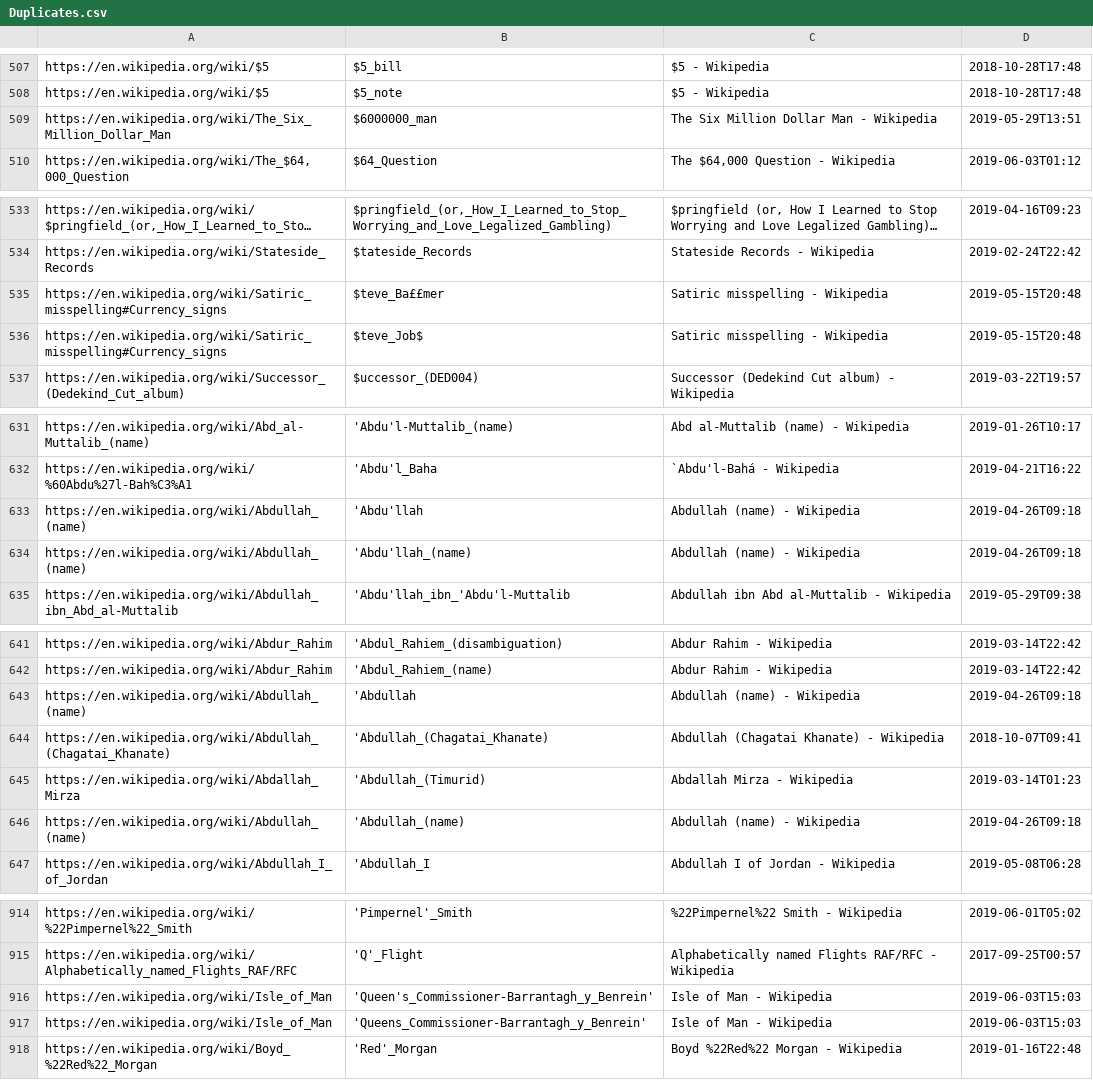
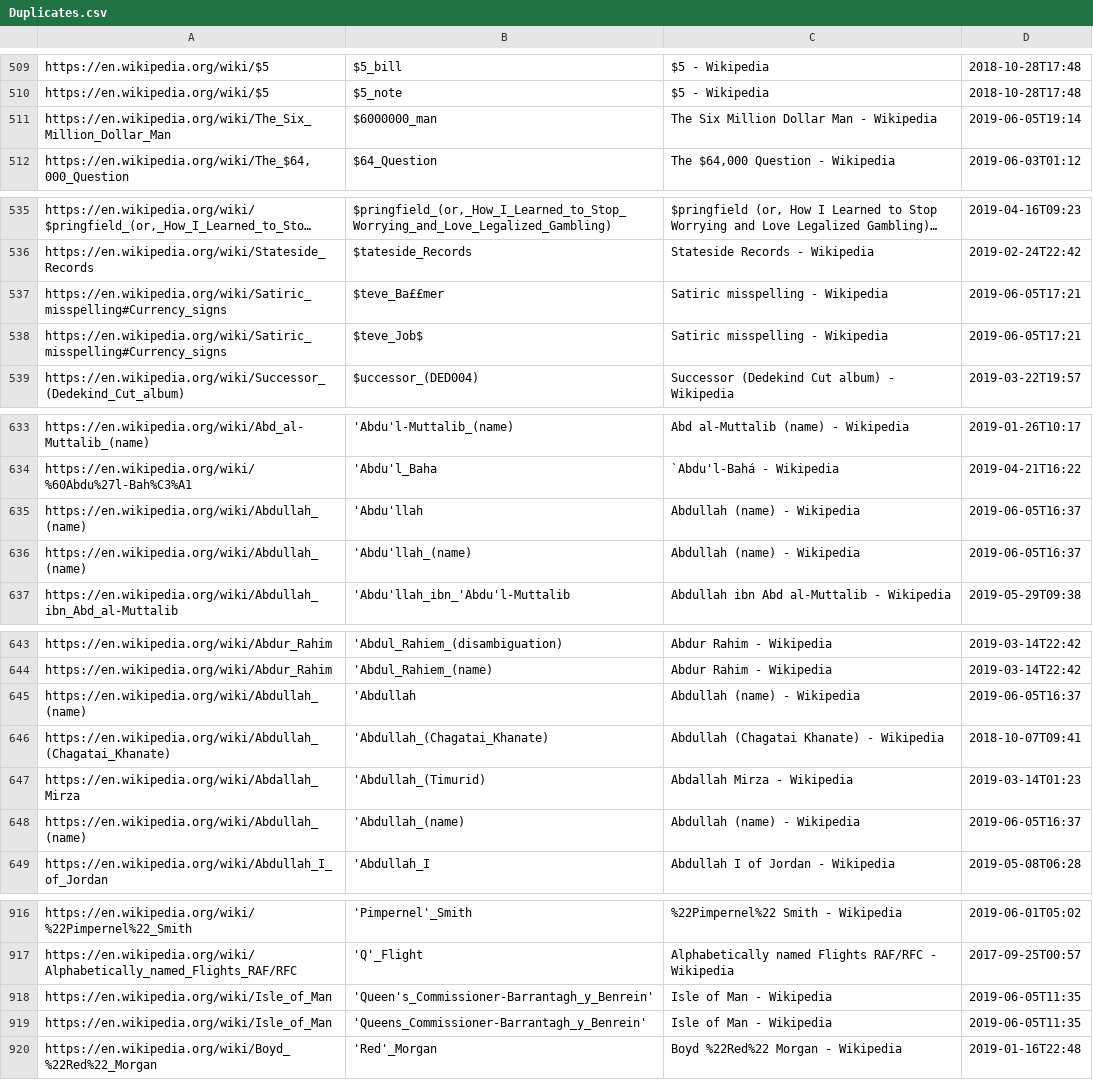
Before and after one commit to miguel-ossa/Wikipedia, a CSV file: src/main/files/Duplicates.csv (was target/classes/Duplicates.csv), drawn as a sheet; only a part is shown, gaps mark what is left out; long unchanged cells end in …; the diff covers the shown part only.

```diff
--- a/target/classes/Duplicates.csv
+++ b/src/main/files/Duplicates.csv
@@ -508,3 +510,3 @@
 "https://en.wikipedia.org/wiki/$5","$5_note","$5 - Wikipedia",2018-10-28T17:48
-"https://en.wikipedia.org/wiki/The_Six_Million_Dollar_Man","$6000000_man","The Six Million Dollar Man - Wikipedia",2019-05-29T13:51
+"https://en.wikipedia.org/wiki/The_Six_Million_Dollar_Man","$6000000_man","The Six Million Dollar Man - Wikipedia",2019-06-05T19:14
 "https://en.wikipedia.org/wiki/The_$64,000_Question","$64_Question","The $64,000 Question - Wikipedia",2019-06-03T01:12
@@ -534,4 +536,4 @@
 "https://en.wikipedia.org/wiki/Stateside_Records","$tateside_Records","Stateside Records - Wikipedia",2019-02-24T22:42
-"https://en.wikipedia.org/wiki/Satiric_misspelling#Currency_signs","$teve_Ba££mer","Satiric misspelling - Wikipedia",2019-05-15T20:48
-"https://en.wikipedia.org/wiki/Satiric_misspelling#Currency_signs","$teve_Job$","Satiric misspelling - Wikipedia",2019-05-15T20:48
+"https://en.wikipedia.org/wiki/Satiric_misspelling#Currency_signs","$teve_Ba££mer","Satiric misspelling - Wikipedia",2019-06-05T17:21
+"https://en.wikipedia.org/wiki/Satiric_misspelling#Currency_signs","$teve_Job$","Satiric misspelling - Wikipedia",2019-06-05T17:21
 "https://en.wikipedia.org/wiki/Successor_(Dedekind_Cut_album)","$uccessor_(DED004)","Successor (Dedekind Cut album) - Wikipedia",2019-03-22T19:57
@@ -632,4 +634,4 @@
 "https://en.wikipedia.org/wiki/%60Abdu%27l-Bah%C3%A1","'Abdu'l_Baha","`Abdu'l-Bahá - Wikipedia",2019-04-21T16:22
-"https://en.wikipedia.org/wiki/Abdullah_(name)","'Abdu'llah","Abdullah (name) - Wikipedia",2019-04-26T09:18
-"https://en.wikipedia.org/wiki/Abdullah_(name)","'Abdu'llah_(name)","Abdullah (name) - Wikipedia",2019-04-26T09:18
+"https://en.wikipedia.org/wiki/Abdullah_(name)","'Abdu'llah","Abdullah (name) - Wikipedia",2019-06-05T16:37
+"https://en.wikipedia.org/wiki/Abdullah_(name)","'Abdu'llah_(name)","Abdullah (name) - Wikipedia",2019-06-05T16:37
 "https://en.wikipedia.org/wiki/Abdullah_ibn_Abd_al-Muttalib","'Abdu'llah_ibn_'Abdu'l-Muttalib","Abdullah ibn Abd al-Muttalib - Wikipedia",2019-05-29T09:38
@@ -642,6 +644,6 @@
 "https://en.wikipedia.org/wiki/Abdur_Rahim","'Abdul_Rahiem_(name)","Abdur Rahim - Wikipedia",2019-03-14T22:42
-"https://en.wikipedia.org/wiki/Abdullah_(name)","'Abdullah","Abdullah (name) - Wikipedia",2019-04-26T09:18
+"https://en.wikipedia.org/wiki/Abdullah_(name)","'Abdullah","Abdullah (name) - Wikipedia",2019-06-05T16:37
 "https://en.wikipedia.org/wiki/Abdullah_(Chagatai_Khanate)","'Abdullah_(Chagatai_Khanate)","Abdullah (Chagatai Khanate) - Wikipedia",2018-10-07T09:41
 "https://en.wikipedia.org/wiki/Abdallah_Mirza","'Abdullah_(Timurid)","Abdallah Mirza - Wikipedia",2019-03-14T01:23
-"https://en.wikipedia.org/wiki/Abdullah_(name)","'Abdullah_(name)","Abdullah (name) - Wikipedia",2019-04-26T09:18
+"https://en.wikipedia.org/wiki/Abdullah_(name)","'Abdullah_(name)","Abdullah (name) - Wikipedia",2019-06-05T16:37
 "https://en.wikipedia.org/wiki/Abdullah_I_of_Jordan","'Abdullah_I","Abdullah I of Jordan - Wikipedia",2019-05-08T06:28
@@ -915,4 +917,4 @@
 "https://en.wikipedia.org/wiki/Alphabetically_named_Flights_RAF/RFC","'Q'_Flight","Alphabetically named Flights RAF/RFC - Wikipedia",2017-09-25T00:57
-"https://en.wikipedia.org/wiki/Isle_of_Man","'Queen's_Commissioner-Barrantagh_y_Benrein'","Isle of Man - Wikipedia",2019-06-03T15:03
-"https://en.wikipedia.org/wiki/Isle_of_Man","'Queens_Commissioner-Barrantagh_y_Benrein'","Isle of Man - Wikipedia",2019-06-03T15:03
+"https://en.wikipedia.org/wiki/Isle_of_Man","'Queen's_Commissioner-Barrantagh_y_Benrein'","Isle of Man - Wikipedia",2019-06-05T11:35
+"https://en.wikipedia.org/wiki/Isle_of_Man","'Queens_Commissioner-Barrantagh_y_Benrein'","Isle of Man - Wikipedia",2019-06-05T11:35
 "https://en.wikipedia.org/wiki/Boyd_%22Red%22_Morgan","'Red'_Morgan","Boyd %22Red%22 Morgan - Wikipedia",2019-01-16T22:48
```
Also changed, not shown: 2 added rows and 17 edited cells elsewhere in this file, src/main/files/Processed.csv, 42 other files.
